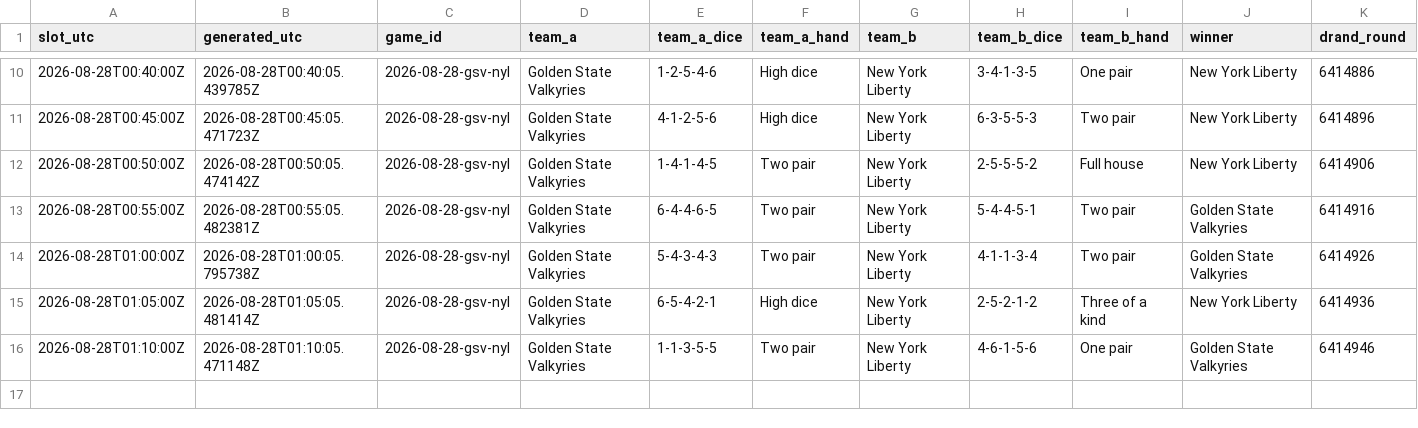
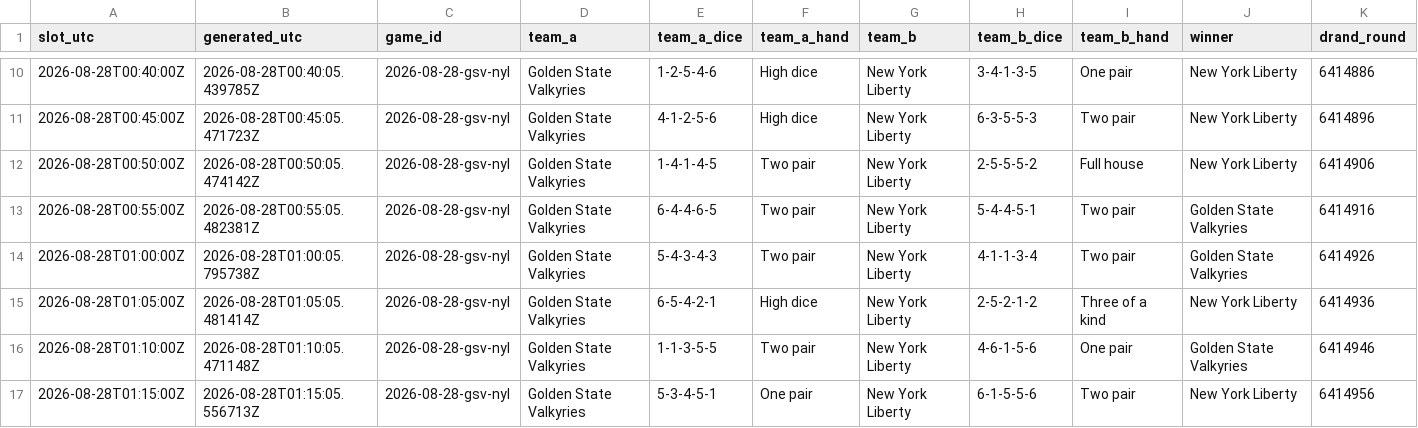
Before and after one commit to shabahren/wnba-dice-poker, a CSV file: data/2026-08-28-gsv-nyl.csv, drawn as a sheet; only a part is shown, gaps mark what is left out; rows hold the shown columns only; the diff names each change by its address in the sheet, - before the commit and + after, or states it on an @@ line.

Commit message:
Add real-time Dice Poker result 2026-08-28 01:15 UTC

```diff
--- a/data/2026-08-28-gsv-nyl.csv
+++ b/data/2026-08-28-gsv-nyl.csv
+row 17: 2026-08-28T01:15:00Z | 2026-08-28T01:15:05.556713Z | 2026-08-28-gsv-nyl | Golden State Valkyries | 5-3-4-5-1 | One pair | New York Liberty | 6-1-5-5-6 | Two pair | New York Liberty | 6414956
```
